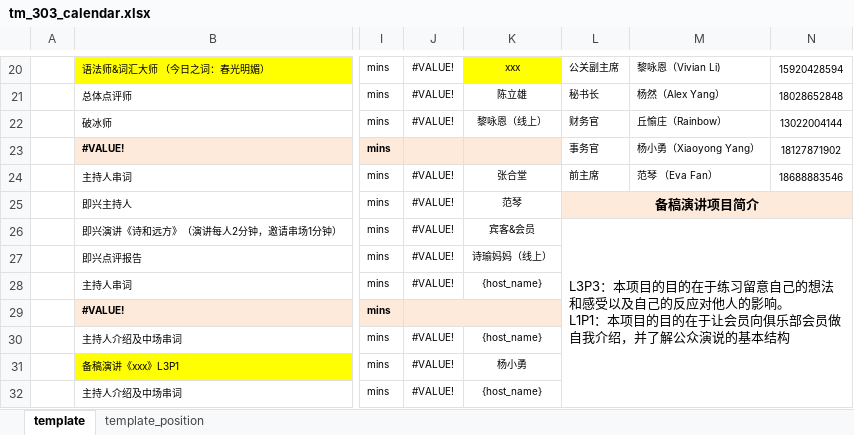
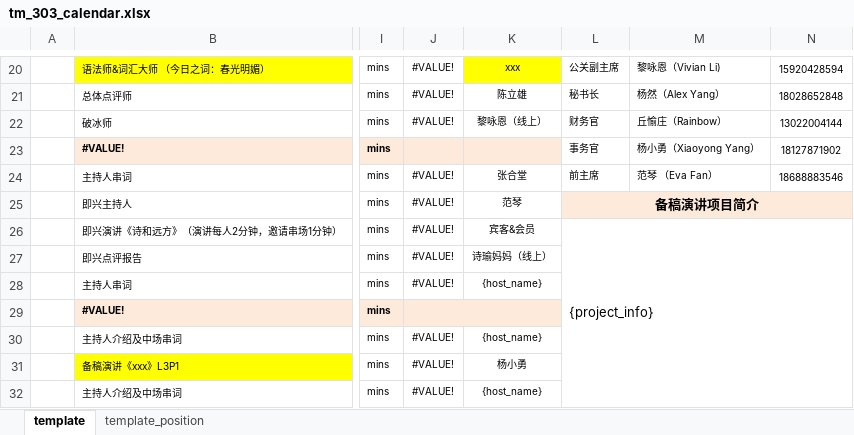
Before and after one commit to Leooon726/tm_meeting_assistant, an Excel workbook: tm_303_calendar.xlsx, sheet template, drawn as a sheet; only a part is shown, gaps mark what is left out; values as stored, in another font and other column widths than the file's, no borders; charts and pictures not drawn; ↵ is a line break in a cell; the diff names each change by its address in the sheet, - before the commit and + after, or states it on an @@ line.

```diff
--- a/tm_303_calendar.xlsx (sheet template)
+++ b/tm_303_calendar.xlsx (sheet template)
-L26: L3P3：本项目的目的在于练习留意自己的想法和感受以及自己的反应对他人的影响。 ↵ L1P1：本项目的目的在于让会员向俱乐部会员做自我介绍，并了解公众演说的基本结构
+L26: {project_info}
```
Also changed, not shown: charts or pictures, 4 other files.
